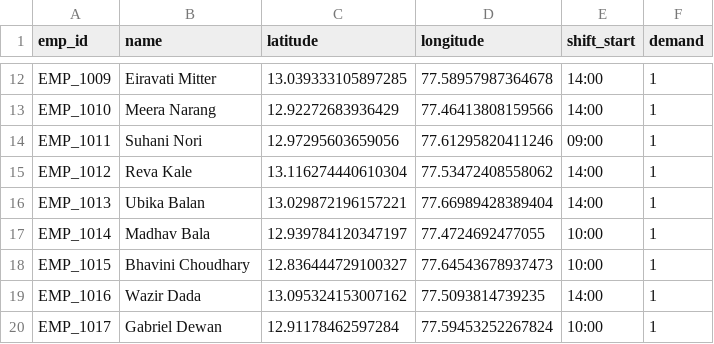
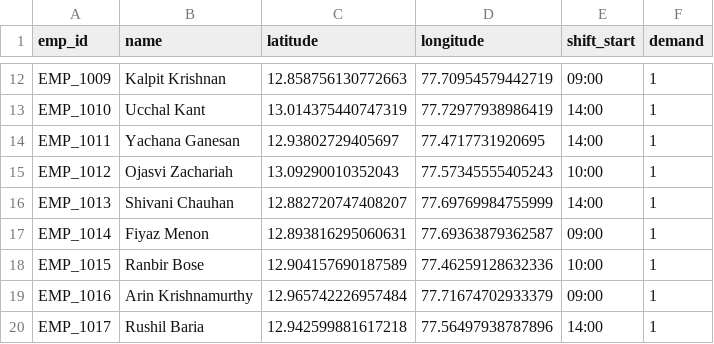
Before and after one commit to US30/CommutifyAI-NeuralRouteOptimizer, a CSV file: data/raw/employees.csv, drawn as a sheet; only a part is shown, gaps mark what is left out; the diff covers the shown part only; the diff names each change by its address in the sheet, - before the commit and + after, or states it on an @@ line.

```diff
--- a/data/raw/employees.csv
+++ b/data/raw/employees.csv
-B12 (name): Eiravati Mitter
+B12 (name): Kalpit Krishnan
-C12 (latitude): 13.039333105897285
+C12 (latitude): 12.858756130772663
-D12 (longitude): 77.58957987364678
+D12 (longitude): 77.70954579442719
-E12 (shift_start): 14:00
+E12 (shift_start): 09:00
-B13 (name): Meera Narang
+B13 (name): Ucchal Kant
-C13 (latitude): 12.92272683936429
+C13 (latitude): 13.014375440747319
-D13 (longitude): 77.46413808159566
+D13 (longitude): 77.72977938986419
-B14 (name): Suhani Nori
+B14 (name): Yachana Ganesan
-C14 (latitude): 12.97295603659056
+C14 (latitude): 12.93802729405697
-D14 (longitude): 77.61295820411246
+D14 (longitude): 77.4717731920695
-E14 (shift_start): 09:00
+E14 (shift_start): 14:00
-B15 (name): Reva Kale
+B15 (name): Ojasvi Zachariah
-C15 (latitude): 13.116274440610304
+C15 (latitude): 13.09290010352043
-D15 (longitude): 77.53472408558062
+D15 (longitude): 77.57345555405243
-E15 (shift_start): 14:00
+E15 (shift_start): 10:00
-B16 (name): Ubika Balan
+B16 (name): Shivani Chauhan
-C16 (latitude): 13.029872196157221
+C16 (latitude): 12.882720747408207
-D16 (longitude): 77.66989428389404
+D16 (longitude): 77.69769984755999
-B17 (name): Madhav Bala
+B17 (name): Fiyaz Menon
-C17 (latitude): 12.939784120347197
+C17 (latitude): 12.893816295060631
-D17 (longitude): 77.4724692477055
+D17 (longitude): 77.69363879362587
-E17 (shift_start): 10:00
+E17 (shift_start): 09:00
-B18 (name): Bhavini Choudhary
+B18 (name): Ranbir Bose
-C18 (latitude): 12.836444729100327
+C18 (latitude): 12.904157690187589
-D18 (longitude): 77.64543678937473
+D18 (longitude): 77.46259128632336
-B19 (name): Wazir Dada
+B19 (name): Arin Krishnamurthy
-C19 (latitude): 13.095324153007162
+C19 (latitude): 12.965742226957484
-D19 (longitude): 77.5093814739235
+D19 (longitude): 77.71674702933379
-E19 (shift_start): 14:00
+E19 (shift_start): 09:00
-B20 (name): Gabriel Dewan
+B20 (name): Rushil Baria
-C20 (latitude): 12.91178462597284
+C20 (latitude): 12.942599881617218
-D20 (longitude): 77.59453252267824
+D20 (longitude): 77.56497938787896
-E20 (shift_start): 10:00
+E20 (shift_start): 14:00
```
Also changed, not shown: 150 edited cells elsewhere in this file, 5 other files.
